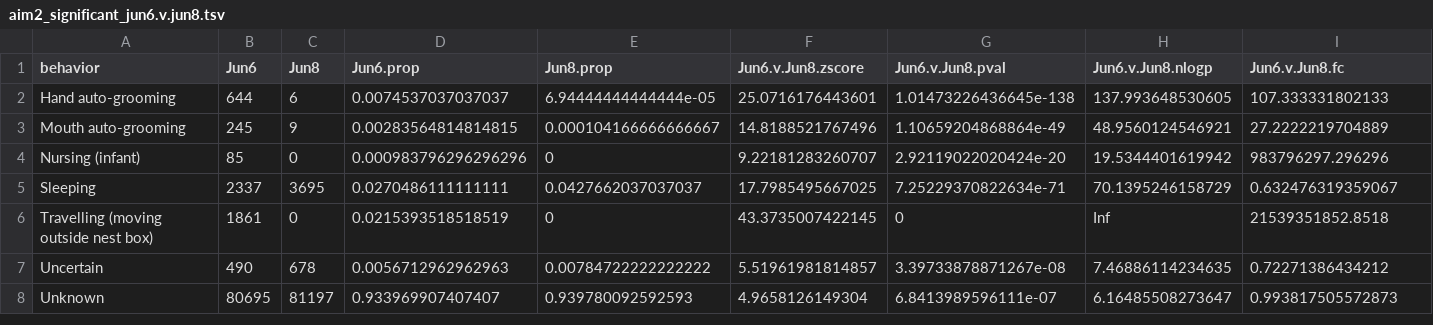
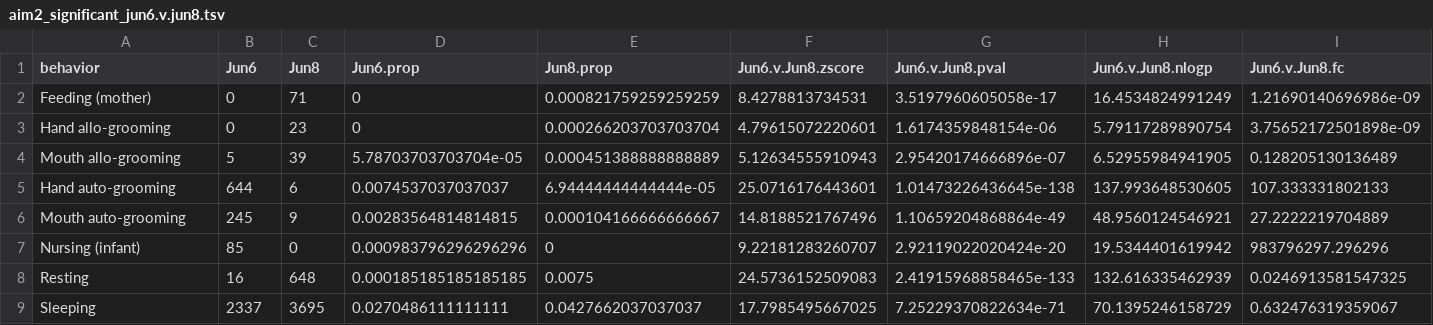
Before and after one commit to hallep/Paciulli-MIB, a TSV file: analysis/aim2/aim2_significant_jun6.v.jun8.tsv, drawn as a sheet; only a part is shown; removed rows and columns are numbered as before the commit, all else as after; rows hold the shown columns only; the diff names each change by its address in the sheet, - before the commit and + after, or states it on an @@ line.

```diff
--- a/analysis/aim2/aim2_significant_jun6.v.jun8.tsv
+++ b/analysis/aim2/aim2_significant_jun6.v.jun8.tsv
+row 2: Feeding (mother) | 0 | 71 | 0 | 0.000821759259259259 | 8.4278813734531 | 3.5197960605058e-17 | 16.4534824991249 | 1.21690140696986e-09
+row 3: Hand allo-grooming | 0 | 23 | 0 | 0.000266203703703704 | 4.79615072220601 | 1.6174359848154e-06 | 5.79117289890754 | 3.75652172501898e-09
+row 4: Mouth allo-grooming | 5 | 39 | 5.78703703703704e-05 | 0.000451388888888889 | 5.12634555910943 | 2.95420174666896e-07 | 6.52955984941905 | 0.128205130136489
+row 8: Resting | 16 | 648 | 0.000185185185185185 | 0.0075 | 24.5736152509083 | 2.41915968858465e-133 | 132.616335462939 | 0.0246913581547325
-row 6: Travelling (moving outside nest box) | 1861 | 0 | 0.0215393518518519 | 0 | 43.3735007422145 | 0 | Inf | 21539351852.8518
-row 7: Uncertain | 490 | 678 | 0.0056712962962963 | 0.00784722222222222 | 5.51961981814857 | 3.39733878871267e-08 | 7.46886114234635 | 0.72271386434212
-row 8: Unknown | 80695 | 81197 | 0.933969907407407 | 0.939780092592593 | 4.9658126149304 | 6.8413989596111e-07 | 6.16485508273647 | 0.993817505572873
```
Also changed, not shown: analysis/aim1/aim1_significant_jun6.tsv, analysis/aim1/aim1_significant_jun7.tsv, 9 other files.
